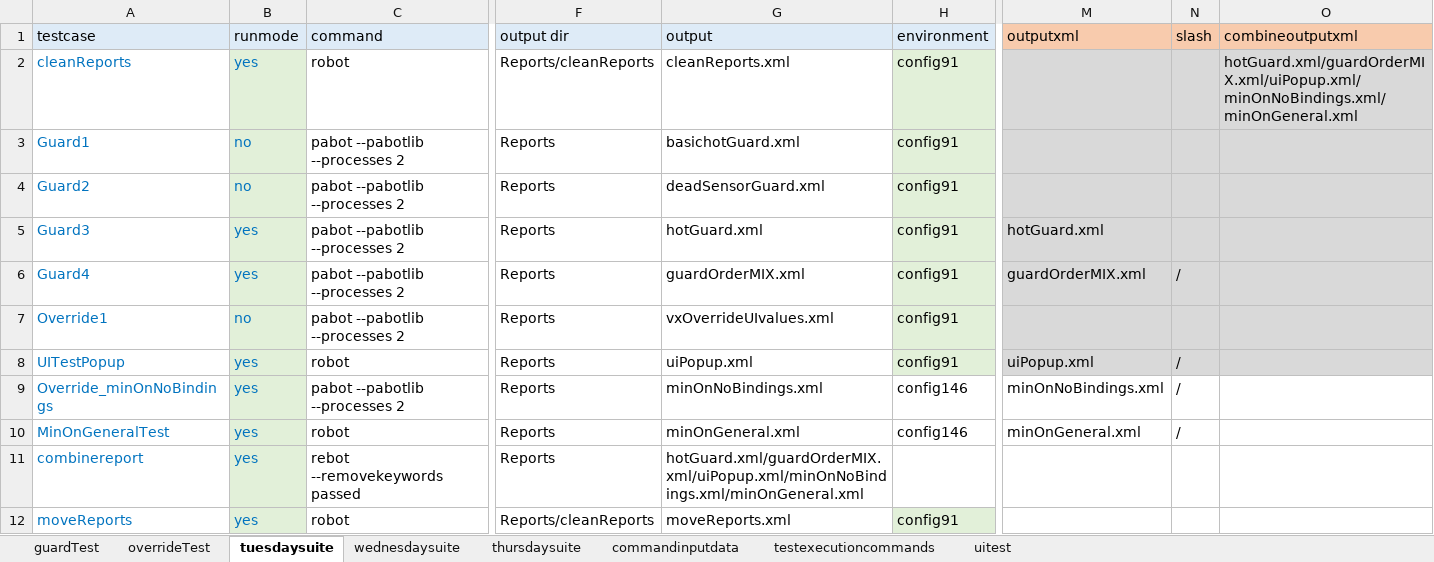
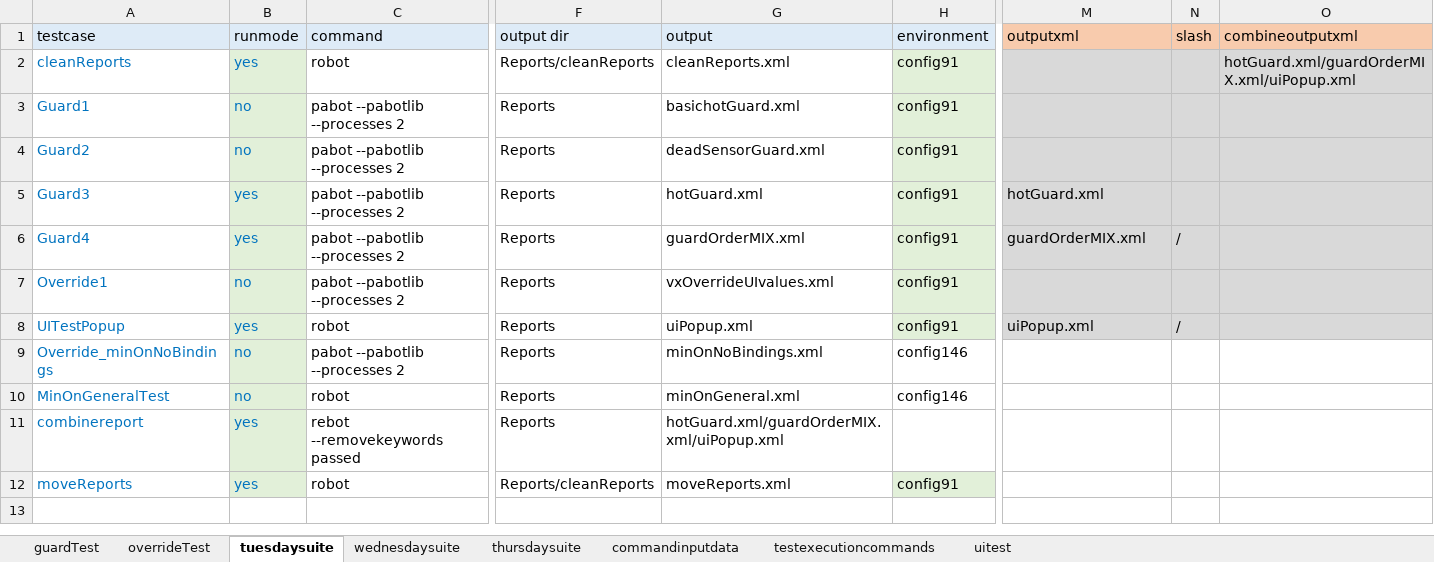
Before and after one commit to ananiac/AuQA, an Excel workbook: Inputs/testInputs.xlsx, sheet tuesdaysuite, drawn as a sheet; only a part is shown, gaps mark what is left out; values as stored, in another font and other column widths than the file's, no borders; the diff names each change by its address in the sheet, - before the commit and + after, or states it on an @@ line.

Commit message:
'AuQA_39_tuesdayfor145_updated'

```diff
--- a/Inputs/testInputs.xlsx (sheet tuesdaysuite)
+++ b/Inputs/testInputs.xlsx (sheet tuesdaysuite)
-O2 (combineoutputxml): hotGuard.xml/guardOrderMIX.xml/uiPopup.xml/minOnNoBindings.xml/minOnGeneral.xml
+O2 (combineoutputxml): hotGuard.xml/guardOrderMIX.xml/uiPopup.xml
-B9:B10 (runmode): yes
+B9:B10 (runmode): no
-M9 (outputxml): minOnNoBindings.xml
+M9 (outputxml): (empty)
-N9:N10 (slash): /
+N9:N10 (slash): (empty)
-M10 (outputxml): minOnGeneral.xml
+M10 (outputxml): (empty)
-G11 (output): hotGuard.xml/guardOrderMIX.xml/uiPopup.xml/minOnNoBindings.xml/minOnGeneral.xml
+G11 (output): hotGuard.xml/guardOrderMIX.xml/uiPopup.xml
```
